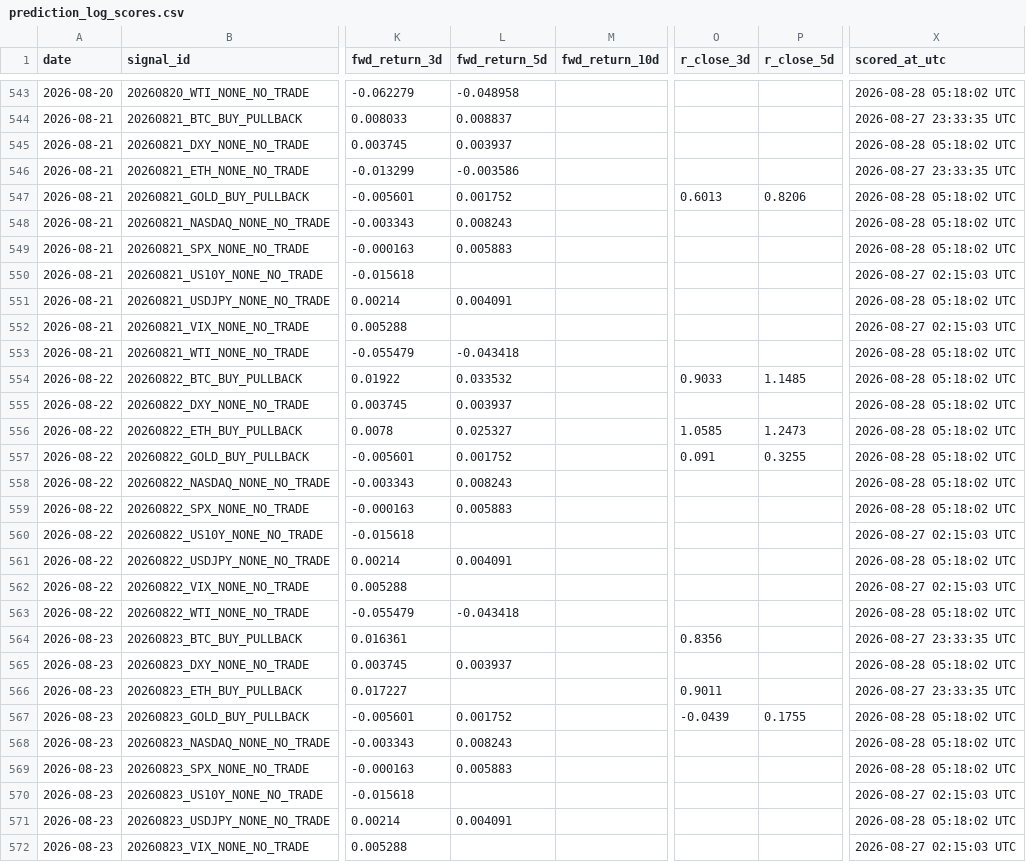
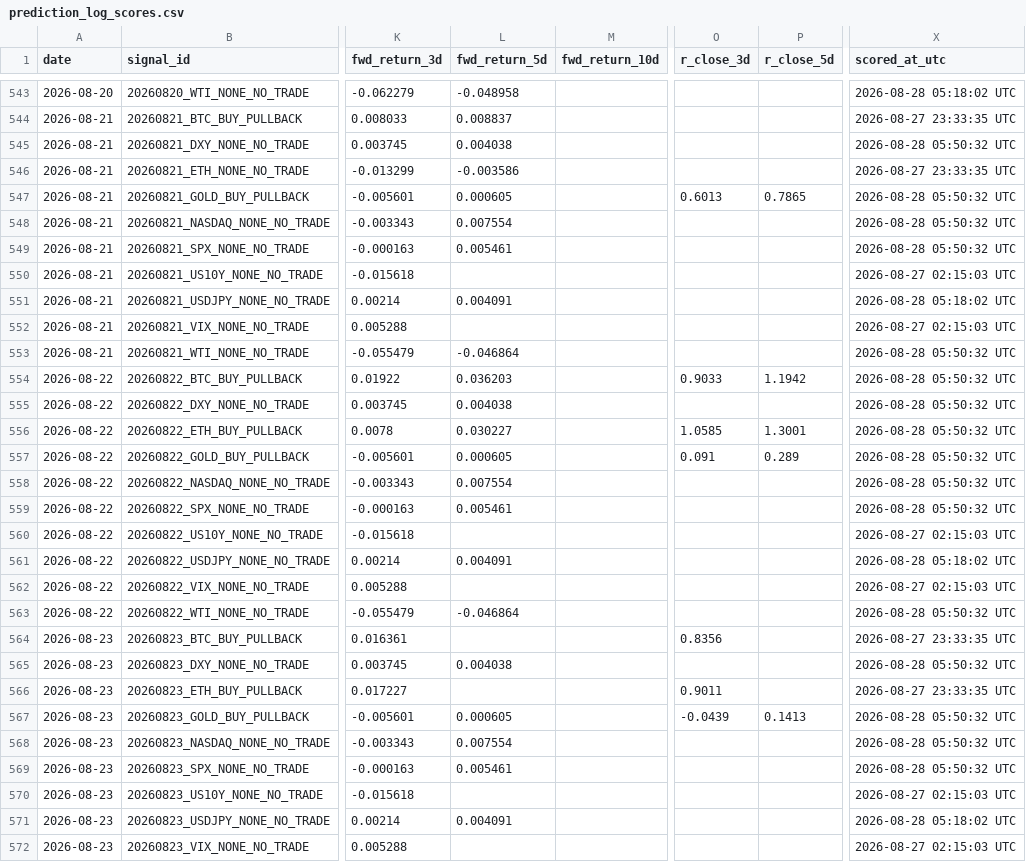
Before and after one commit to Tadaim2tk/tactical-swing-os, a CSV file: data/prediction_log_scores.csv, drawn as a sheet; only a part is shown, gaps mark what is left out; the diff covers the shown part only; the diff names each change by its address in the sheet, - before the commit and + after, or states it on an @@ line.

```diff
--- a/data/prediction_log_scores.csv
+++ b/data/prediction_log_scores.csv
-L545 (fwd_return_5d): 0.003937
+L545 (fwd_return_5d): 0.004038
-X545 (scored_at_utc): 2026-08-28 05:18:02 UTC
+X545 (scored_at_utc): 2026-08-28 05:50:32 UTC
-L547 (fwd_return_5d): 0.001752
+L547 (fwd_return_5d): 0.000605
-P547 (r_close_5d): 0.8206
+P547 (r_close_5d): 0.7865
-X547:X549 (scored_at_utc): 2026-08-28 05:18:02 UTC
+X547:X549 (scored_at_utc): 2026-08-28 05:50:32 UTC
-L548 (fwd_return_5d): 0.008243
+L548 (fwd_return_5d): 0.007554
-L549 (fwd_return_5d): 0.005883
+L549 (fwd_return_5d): 0.005461
-L553 (fwd_return_5d): -0.043418
+L553 (fwd_return_5d): -0.046864
-X553:X559 (scored_at_utc): 2026-08-28 05:18:02 UTC
+X553:X559 (scored_at_utc): 2026-08-28 05:50:32 UTC
-L554 (fwd_return_5d): 0.033532
+L554 (fwd_return_5d): 0.036203
-P554 (r_close_5d): 1.1485
+P554 (r_close_5d): 1.1942
-L555 (fwd_return_5d): 0.003937
+L555 (fwd_return_5d): 0.004038
-L556 (fwd_return_5d): 0.025327
+L556 (fwd_return_5d): 0.030227
-P556 (r_close_5d): 1.2473
+P556 (r_close_5d): 1.3001
-L557 (fwd_return_5d): 0.001752
+L557 (fwd_return_5d): 0.000605
-P557 (r_close_5d): 0.3255
+P557 (r_close_5d): 0.289
-L558 (fwd_return_5d): 0.008243
+L558 (fwd_return_5d): 0.007554
-L559 (fwd_return_5d): 0.005883
+L559 (fwd_return_5d): 0.005461
-L563 (fwd_return_5d): -0.043418
+L563 (fwd_return_5d): -0.046864
-X563 (scored_at_utc): 2026-08-28 05:18:02 UTC
+X563 (scored_at_utc): 2026-08-28 05:50:32 UTC
-L565 (fwd_return_5d): 0.003937
+L565 (fwd_return_5d): 0.004038
-X565 (scored_at_utc): 2026-08-28 05:18:02 UTC
+X565 (scored_at_utc): 2026-08-28 05:50:32 UTC
-L567 (fwd_return_5d): 0.001752
+L567 (fwd_return_5d): 0.000605
-P567 (r_close_5d): 0.1755
+P567 (r_close_5d): 0.1413
-X567:X569 (scored_at_utc): 2026-08-28 05:18:02 UTC
+X567:X569 (scored_at_utc): 2026-08-28 05:50:32 UTC
-L568 (fwd_return_5d): 0.008243
+L568 (fwd_return_5d): 0.007554
-L569 (fwd_return_5d): 0.005883
+L569 (fwd_return_5d): 0.005461
```
Also changed, not shown: 100 edited cells elsewhere in this file, data/execution_simulation.csv, data/market_context_daily.csv, 1 other file.
